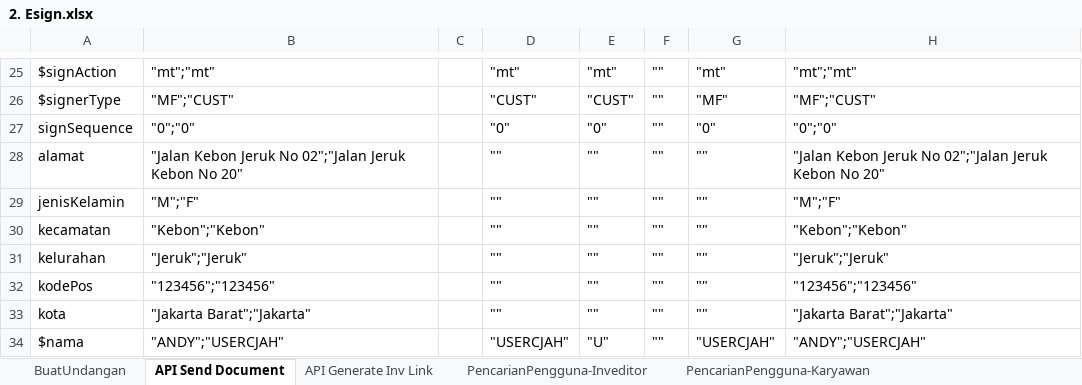
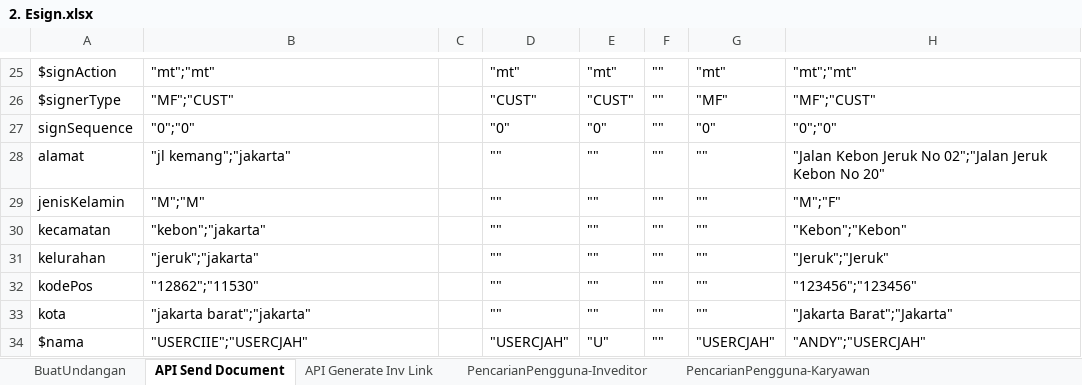
Before and after one commit to qcadins/ATeSign, an Excel workbook: Excel/2. Esign.xlsx, sheet API Send Document, drawn as a sheet; only a part is shown, gaps mark what is left out; values as stored, in another font and other column widths than the file's, no borders; conditional formats not drawn; the diff covers the shown part only; the diff names each change by its address in the sheet, - before the commit and + after, or states it on an @@ line.

```diff
--- a/Excel/2. Esign.xlsx (sheet API Send Document)
+++ b/Excel/2. Esign.xlsx (sheet API Send Document)
-B28: "Jalan Kebon Jeruk No 02";"Jalan Jeruk Kebon No 20"
+B28: "jl kemang";"jakarta"
-B29: "M";"F"
+B29: "M";"M"
-B30: "Kebon";"Kebon"
+B30: "kebon";"jakarta"
-B31: "Jeruk";"Jeruk"
+B31: "jeruk";"jakarta"
-B32: "123456";"123456"
+B32: "12862";"11530"
-B33: "Jakarta Barat";"Jakarta"
+B33: "jakarta barat";"jakarta"
-B34: "ANDY";"USERCJAH"
+B34: "USERCIIE";"USERCJAH"
```
Also changed, not shown: 4 added rows, 1 removed row and 9 edited cells elsewhere in this sheet, sheet Send to Sign, sheet DocumentMonitoring, sheet API Bulk Sign Document, sheet PengaturanDokumen, sheet Tenant, sheet isiSaldo, other sheet tabs, formulas that keep their value.
